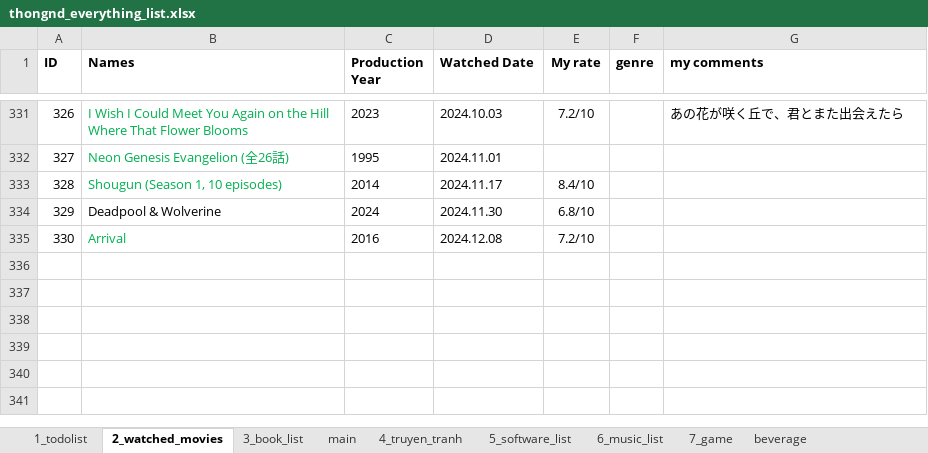
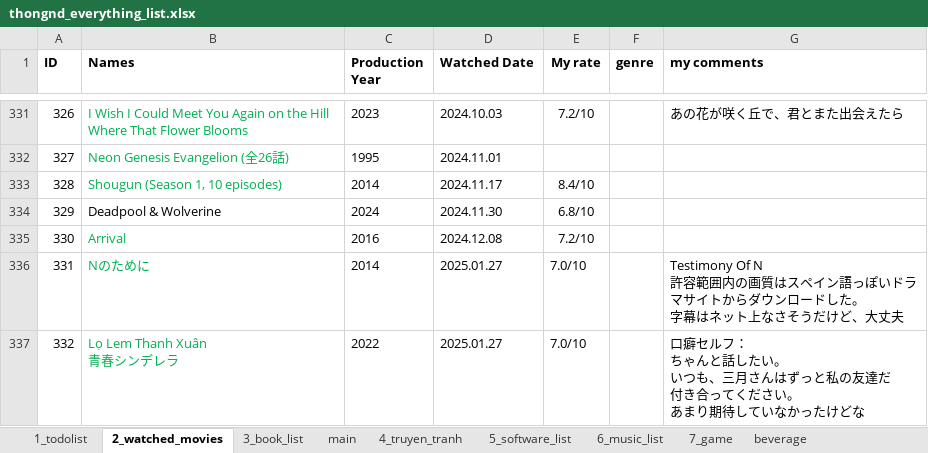
Before and after one commit to dinhthong/My_Everything_Lists, an Excel workbook: thongnd_everything_list.xlsx, sheet 2_watched_movies, drawn as a sheet; only a part is shown, gaps mark what is left out; values as stored, in another font and other column widths than the file's, no borders; ↵ is a line break in a cell; the diff names each change by its address in the sheet, - before the commit and + after, or states it on an @@ line.

Commit message:
updated watched movie up to now

```diff
--- a/thongnd_everything_list.xlsx (sheet 2_watched_movies)
+++ b/thongnd_everything_list.xlsx (sheet 2_watched_movies)
+row 336: 331 | Nのために | 2014 | 2025.01.27 | 7.0/10 |  | Testimony Of N ↵ 許容範囲内の画質はスペイン語っぽいドラマサイトからダウンロードした。 ↵ 字幕はネット上なさそうだけど、大丈夫
+row 337: 332 | Lọ Lem Thanh Xuân ↵ 青春シンデレラ | 2022 | 2025.01.27 | 7.0/10 |  | 口癖セルフ： ↵ ちゃんと話したい。 ↵ いつも、三月さんはずっと私の友達だ ↵ 付き合ってください。 ↵ あまり期待していなかったけどな
```
Also changed, not shown: sheet 1_todolist, sheet 3_book_list.
